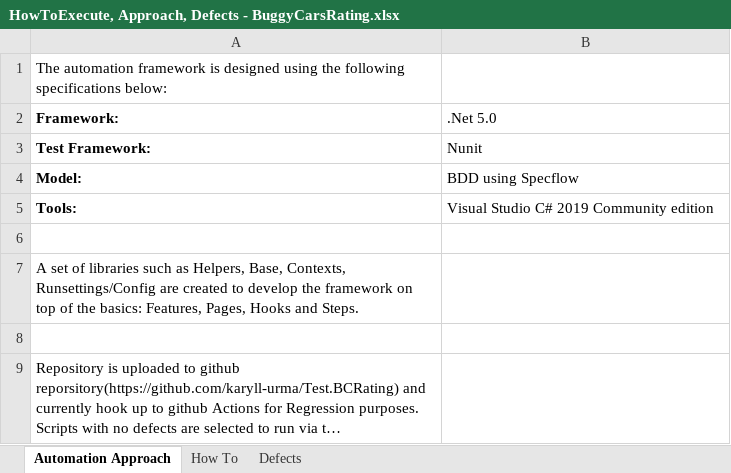
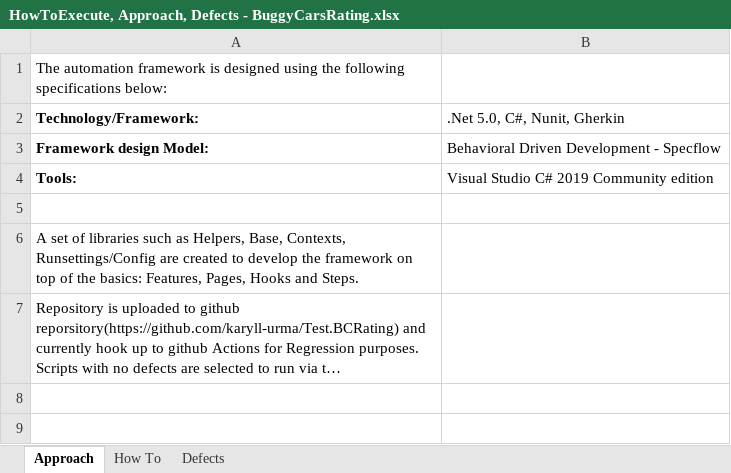
Before and after one commit to karyll-urma/Test.BCRating, an Excel workbook: Documents/HowToExecute, Approach, Defects - BuggyCarsRating.xlsx, sheet Approach, drawn as a sheet; long unchanged cells end in …; values as stored, in another font and other column widths than the file's, no borders; charts and pictures not drawn; removed rows and columns are numbered as before the commit, all else as after; the diff names each change by its address in the sheet, - before the commit and + after, or states it on an @@ line.

```diff
--- a/Documents/HowToExecute, Approach, Defects - BuggyCarsRating.xlsx (sheet Approach)
+++ b/Documents/HowToExecute, Approach, Defects - BuggyCarsRating.xlsx (sheet Approach)
-sheet tab: Automation Approach
+sheet tab: Approach
-row 2: Framework: | .Net 5.0
-row 3: Test Framework: | Nunit
-row 4: Model: | BDD using Specflow
+row 2: Technology/Framework: | .Net 5.0, C#, Nunit, Gherkin
+row 3: Framework design Model: | Behavioral Driven Development - Specflow
-row 8: (empty)
```
Also changed, not shown: charts or pictures, 8 other files.
